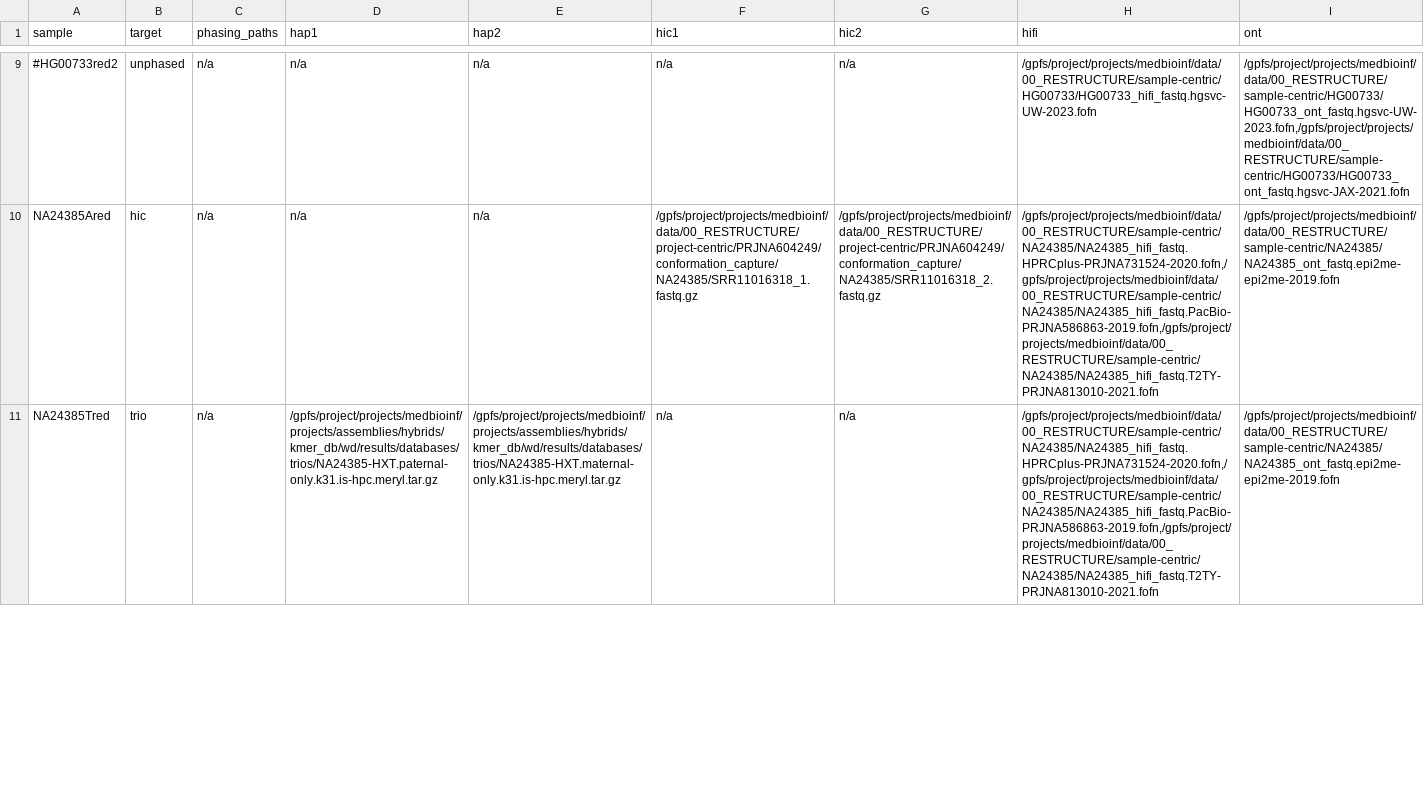
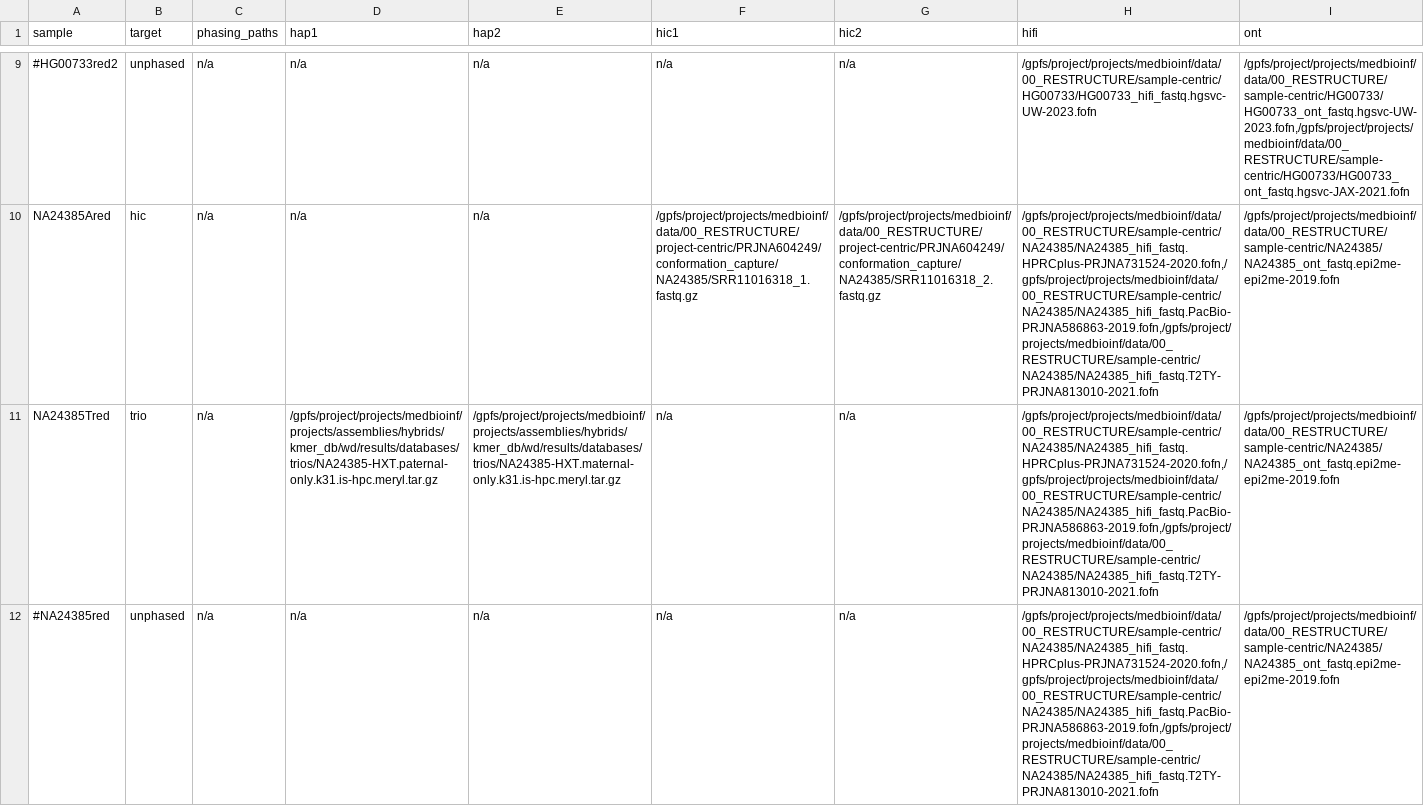
Before and after one commit to core-unit-bioinformatics/project-run-hgsvc-hybrid-assemblies, a TSV file: samples/special_runs/graphasing/mir_red_samples.tsv, drawn as a sheet; only a part is shown, gaps mark what is left out; the diff covers the shown part only; the diff names each change by its address in the sheet, - before the commit and + after, or states it on an @@ line.

Commit message:
upd mir red samples

```diff
--- a/samples/special_runs/graphasing/mir_red_samples.tsv
+++ b/samples/special_runs/graphasing/mir_red_samples.tsv
+row 12: #NA24385red | unphased | n/a | n/a | n/a | n/a | n/a | /gpfs/project/projects/medbioinf/data/00_RESTRUCTURE/sample-centric/NA24385/NA24385_hifi_fastq.HPRCplus-PRJNA731524-2020.fofn,/gpfs/project/projects/medbioinf/data/00_RESTRUCTURE/sample-centric/NA24385/NA24385_hifi_fastq.PacBio-PRJNA586863-2019.fofn,/gpfs/project/projects/medbioinf/data/00_RESTRUCTURE/sample-centric/NA24385/NA24385_hifi_fastq.T2TY-PRJNA813010-2021.fofn | /gpfs/project/projects/medbioinf/data/00_RESTRUCTURE/sample-centric/NA24385/NA24385_ont_fastq.epi2me-epi2me-2019.fofn
```
Also changed, not shown: 2 edited cells elsewhere in this file.
